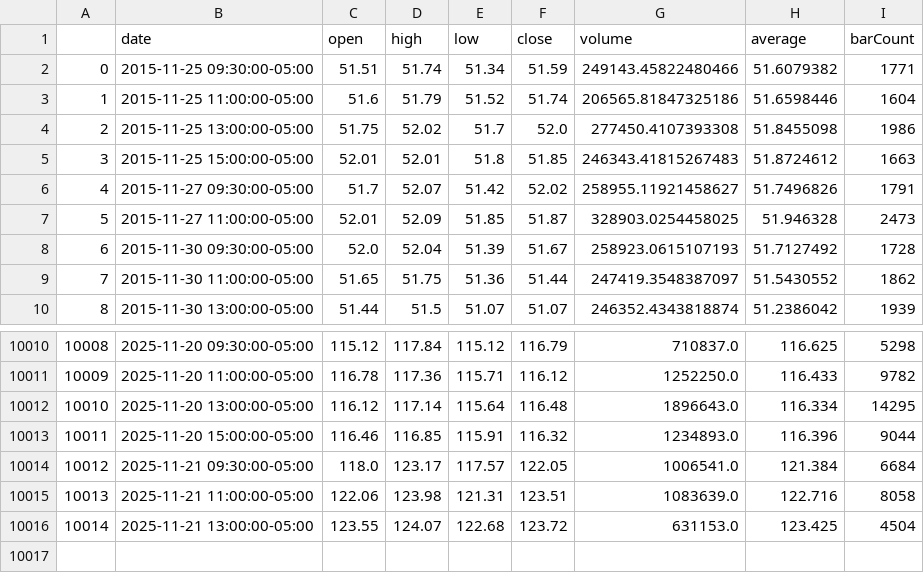
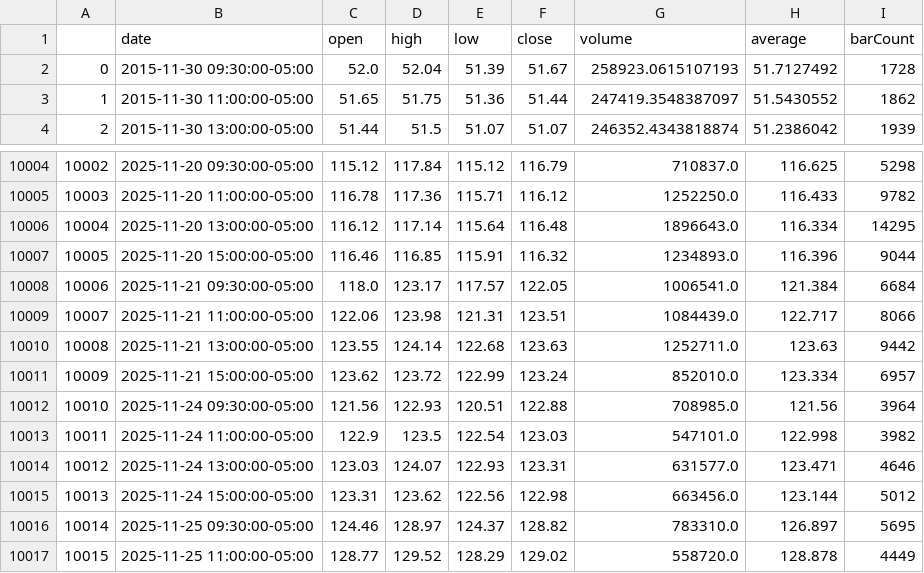
Before and after one commit to aymanecheikh/quantitative-finance, a CSV file: src/algo_trading/historical_data/LEN.csv, drawn as a sheet; only a part is shown, gaps mark what is left out; removed rows and columns are numbered as before the commit, all else as after; the diff names each change by its address in the sheet, - before the commit and + after, or states it on an @@ line.

```diff
--- a/src/algo_trading/historical_data/LEN.csv
+++ b/src/algo_trading/historical_data/LEN.csv
-row 2: 0 | 2015-11-25 09:30:00-05:00 | 51.51 | 51.74 | 51.34 | 51.59 | 249143.45822480466 | 51.6079382 | 1771
-row 3: 1 | 2015-11-25 11:00:00-05:00 | 51.6 | 51.79 | 51.52 | 51.74 | 206565.81847325186 | 51.6598446 | 1604
-row 4: 2 | 2015-11-25 13:00:00-05:00 | 51.75 | 52.02 | 51.7 | 52.0 | 277450.4107393308 | 51.8455098 | 1986
-row 5: 3 | 2015-11-25 15:00:00-05:00 | 52.01 | 52.01 | 51.8 | 51.85 | 246343.41815267483 | 51.8724612 | 1663
-row 6: 4 | 2015-11-27 09:30:00-05:00 | 51.7 | 52.07 | 51.42 | 52.02 | 258955.11921458627 | 51.7496826 | 1791
-row 7: 5 | 2015-11-27 11:00:00-05:00 | 52.01 | 52.09 | 51.85 | 51.87 | 328903.0254458025 | 51.946328 | 2473
@@ column A renumbered between rows 2 and 10010 @@
-G10009 (volume): 1083639.0
+G10009 (volume): 1084439.0
-H10009 (average): 122.716
+H10009 (average): 122.717
-I10009 (barCount): 8058
+I10009 (barCount): 8066
-D10010 (high): 124.07
+D10010 (high): 124.14
-F10010 (close): 123.72
+F10010 (close): 123.63
-G10010 (volume): 631153.0
+G10010 (volume): 1252711.0
-H10010 (average): 123.425
+H10010 (average): 123.63
-I10010 (barCount): 4504
+I10010 (barCount): 9442
+row 10011: 10009 | 2025-11-21 15:00:00-05:00 | 123.62 | 123.72 | 122.99 | 123.24 | 852010.0 | 123.334 | 6957
+row 10012: 10010 | 2025-11-24 09:30:00-05:00 | 121.56 | 122.93 | 120.51 | 122.88 | 708985.0 | 121.56 | 3964
+row 10013: 10011 | 2025-11-24 11:00:00-05:00 | 122.9 | 123.5 | 122.54 | 123.03 | 547101.0 | 122.998 | 3982
+row 10014: 10012 | 2025-11-24 13:00:00-05:00 | 123.03 | 124.07 | 122.93 | 123.31 | 631577.0 | 123.471 | 4646
+row 10015: 10013 | 2025-11-24 15:00:00-05:00 | 123.31 | 123.62 | 122.56 | 122.98 | 663456.0 | 123.144 | 5012
+row 10016: 10014 | 2025-11-25 09:30:00-05:00 | 124.46 | 128.97 | 124.37 | 128.82 | 783310.0 | 126.897 | 5695
+row 10017: 10015 | 2025-11-25 11:00:00-05:00 | 128.77 | 129.52 | 128.29 | 129.02 | 558720.0 | 128.878 | 4449
```
Also changed, not shown: 15 other files.
